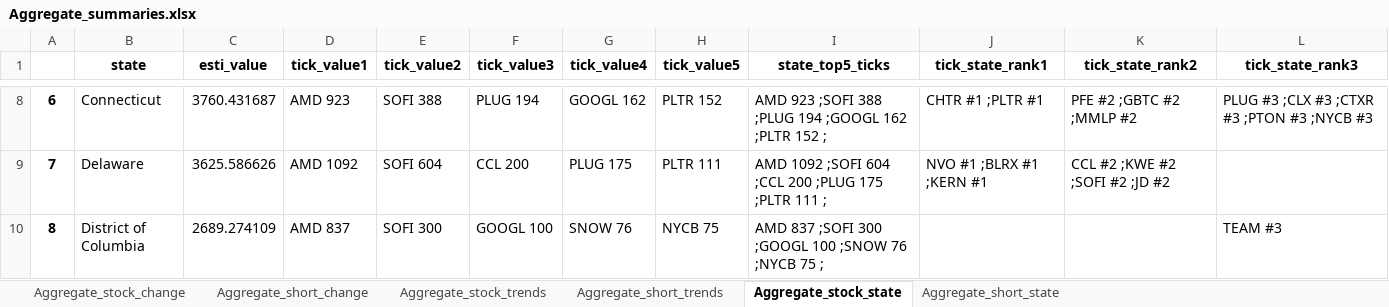
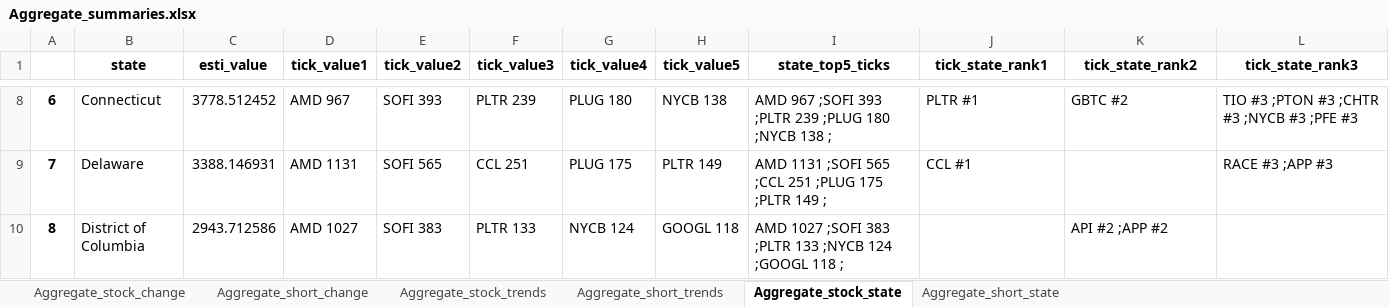
Before and after one commit to datasciencetemple/Trends, an Excel workbook: Aggregate_summaries.xlsx, sheet Aggregate_stock_state, drawn as a sheet; only a part is shown, gaps mark what is left out; values as stored, in another font and other column widths than the file's, no borders; the diff covers the shown part only; the diff names each change by its address in the sheet, - before the commit and + after, or states it on an @@ line.

```diff
--- a/Aggregate_summaries.xlsx (sheet Aggregate_stock_state)
+++ b/Aggregate_summaries.xlsx (sheet Aggregate_stock_state)
-C8 (esti_value): 3760.431687
+C8 (esti_value): 3778.512452
-D8 (tick_value1): AMD 923
+D8 (tick_value1): AMD 967
-E8 (tick_value2): SOFI 388
+E8 (tick_value2): SOFI 393
-F8 (tick_value3): PLUG 194
+F8 (tick_value3): PLTR 239
-G8 (tick_value4): GOOGL 162
+G8 (tick_value4): PLUG 180
-H8 (tick_value5): PLTR 152
+H8 (tick_value5): NYCB 138
-I8 (state_top5_ticks): AMD 923 ;SOFI 388 ;PLUG 194 ;GOOGL 162 ;PLTR 152 ;
+I8 (state_top5_ticks): AMD 967 ;SOFI 393 ;PLTR 239 ;PLUG 180 ;NYCB 138 ;
-J8 (tick_state_rank1): CHTR #1 ;PLTR #1
+J8 (tick_state_rank1): PLTR #1
-K8 (tick_state_rank2): PFE #2 ;GBTC #2 ;MMLP #2
+K8 (tick_state_rank2): GBTC #2
-L8 (tick_state_rank3): PLUG #3 ;CLX #3 ;CTXR #3 ;PTON #3 ;NYCB #3
+L8 (tick_state_rank3): TIO #3 ;PTON #3 ;CHTR #3 ;NYCB #3 ;PFE #3
-C9 (esti_value): 3625.586626
+C9 (esti_value): 3388.146931
-D9 (tick_value1): AMD 1092
+D9 (tick_value1): AMD 1131
-E9 (tick_value2): SOFI 604
+E9 (tick_value2): SOFI 565
-F9 (tick_value3): CCL 200
+F9 (tick_value3): CCL 251
-H9 (tick_value5): PLTR 111
+H9 (tick_value5): PLTR 149
-I9 (state_top5_ticks): AMD 1092 ;SOFI 604 ;CCL 200 ;PLUG 175 ;PLTR 111 ;
+I9 (state_top5_ticks): AMD 1131 ;SOFI 565 ;CCL 251 ;PLUG 175 ;PLTR 149 ;
-J9 (tick_state_rank1): NVO #1 ;BLRX #1 ;KERN #1
+J9 (tick_state_rank1): CCL #1
-K9 (tick_state_rank2): CCL #2 ;KWE #2 ;SOFI #2 ;JD #2
+K9 (tick_state_rank2): (empty)
-L9 (tick_state_rank3): (empty)
+L9 (tick_state_rank3): RACE #3 ;APP #3
-C10 (esti_value): 2689.274109
+C10 (esti_value): 2943.712586
-D10 (tick_value1): AMD 837
+D10 (tick_value1): AMD 1027
-E10 (tick_value2): SOFI 300
+E10 (tick_value2): SOFI 383
-F10 (tick_value3): GOOGL 100
+F10 (tick_value3): PLTR 133
-G10 (tick_value4): SNOW 76
+G10 (tick_value4): NYCB 124
-H10 (tick_value5): NYCB 75
+H10 (tick_value5): GOOGL 118
-I10 (state_top5_ticks): AMD 837 ;SOFI 300 ;GOOGL 100 ;SNOW 76 ;NYCB 75 ;
+I10 (state_top5_ticks): AMD 1027 ;SOFI 383 ;PLTR 133 ;NYCB 124 ;GOOGL 118 ;
-K10 (tick_state_rank2): (empty)
+K10 (tick_state_rank2): API #2 ;APP #2
-L10 (tick_state_rank3): TEAM #3
+L10 (tick_state_rank3): (empty)
```
Also changed, not shown: 432 edited cells elsewhere in this sheet, sheet Aggregate_stock_trends, sheet Aggregate_short_trends, sheet Aggregate_stock_change, sheet Aggregate_short_state, sheet Aggregate_short_change.
